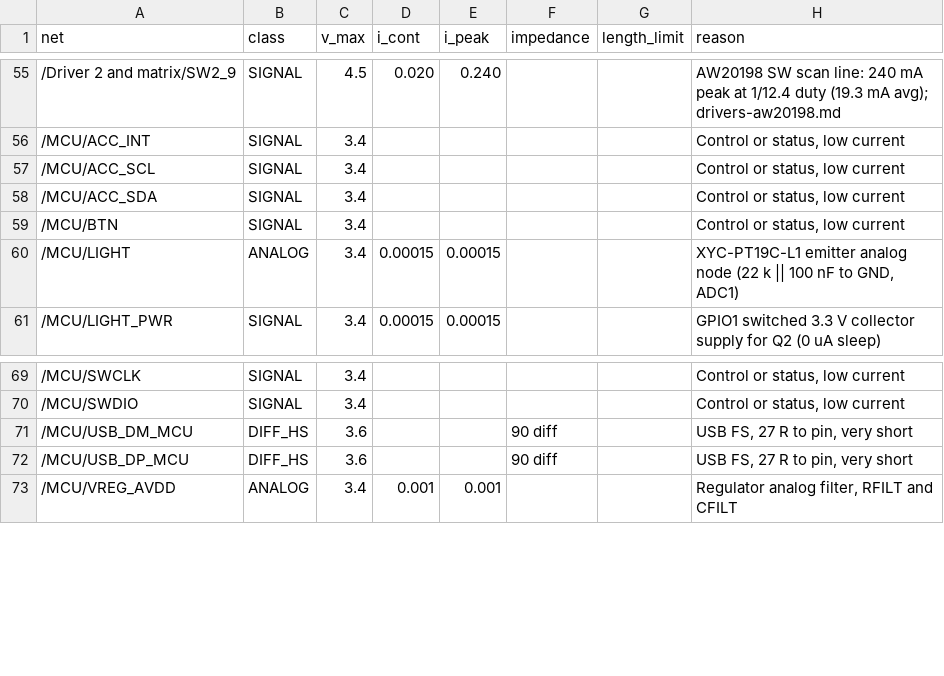
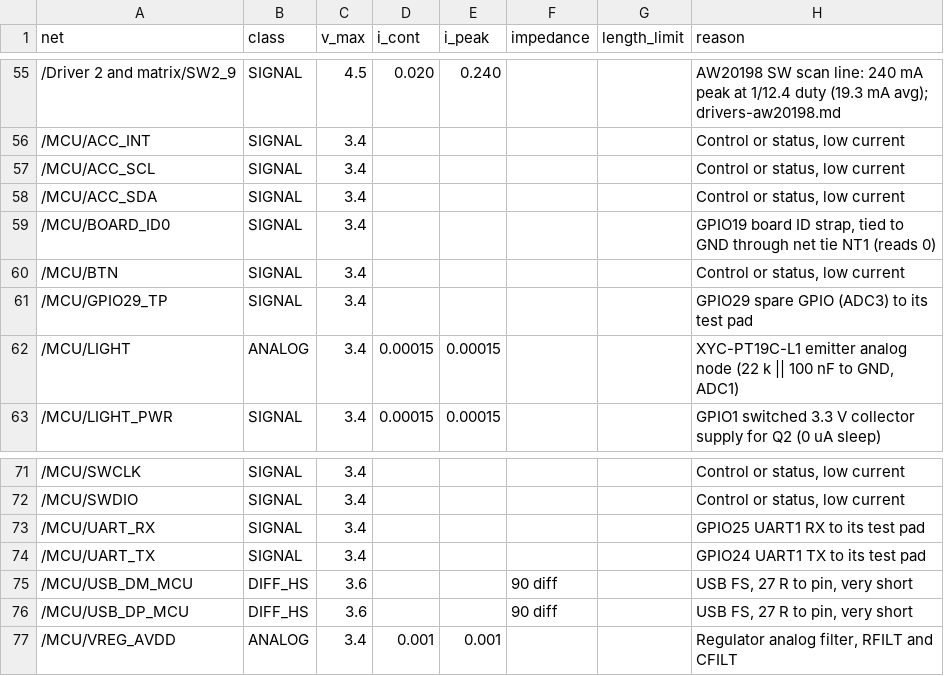
Before and after one commit to sequoia-hope/matrix-play, a CSV file: design/nets-sunflower-s2-110-usbc.csv, drawn as a sheet; only a part is shown, gaps mark what is left out; the diff names each change by its address in the sheet, - before the commit and + after, or states it on an @@ line.

```diff
--- a/design/nets-sunflower-s2-110-usbc.csv
+++ b/design/nets-sunflower-s2-110-usbc.csv
+row 59: /MCU/BOARD_ID0 | SIGNAL | 3.4 |  |  |  |  | GPIO19 board ID strap, tied to GND through net tie NT1 (reads 0)
+row 61: /MCU/GPIO29_TP | SIGNAL | 3.4 |  |  |  |  | GPIO29 spare GPIO (ADC3) to its test pad
+row 73: /MCU/UART_RX | SIGNAL | 3.4 |  |  |  |  | GPIO25 UART1 RX to its test pad
+row 74: /MCU/UART_TX | SIGNAL | 3.4 |  |  |  |  | GPIO24 UART1 TX to its test pad
```
Also changed, not shown: 18 other files.
